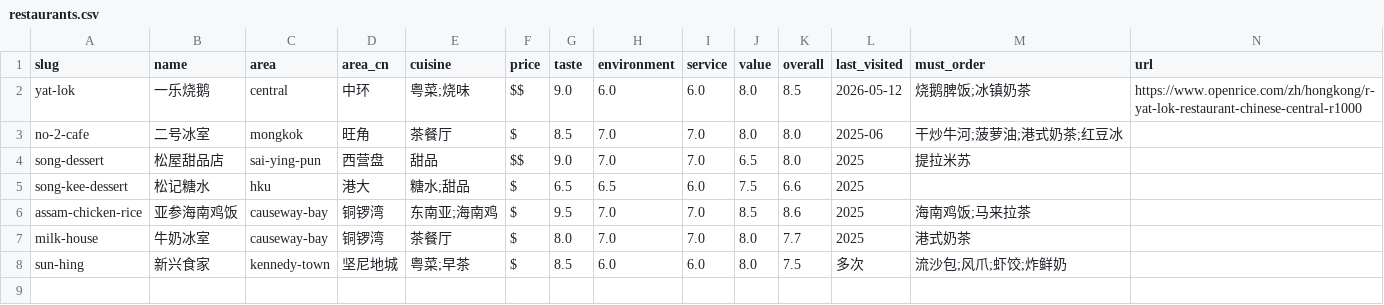
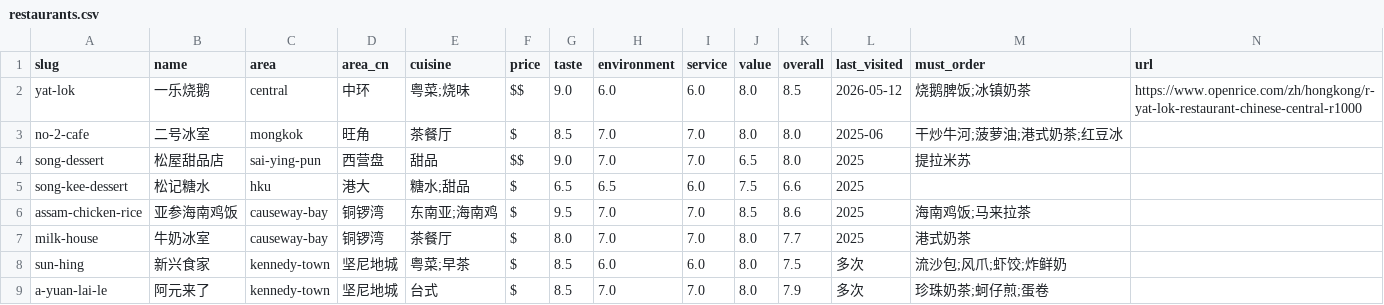
Before and after one commit to xyma2003/hk_meal, a CSV file: data/restaurants.csv, drawn as a sheet; the diff names each change by its address in the sheet, - before the commit and + after, or states it on an @@ line.

Commit message:
add: 阿元来了 (坚尼地城, 台式, 7.9) + 新增台式列表

```diff
--- a/data/restaurants.csv
+++ b/data/restaurants.csv
+row 9: a-yuan-lai-le | 阿元来了 | kennedy-town | 坚尼地城 | 台式 | $ | 8.5 | 7.0 | 7.0 | 8.0 | 7.9 | 多次 | 珍珠奶茶;蚵仔煎;蛋卷
```
Also changed, not shown: 3 other files.
